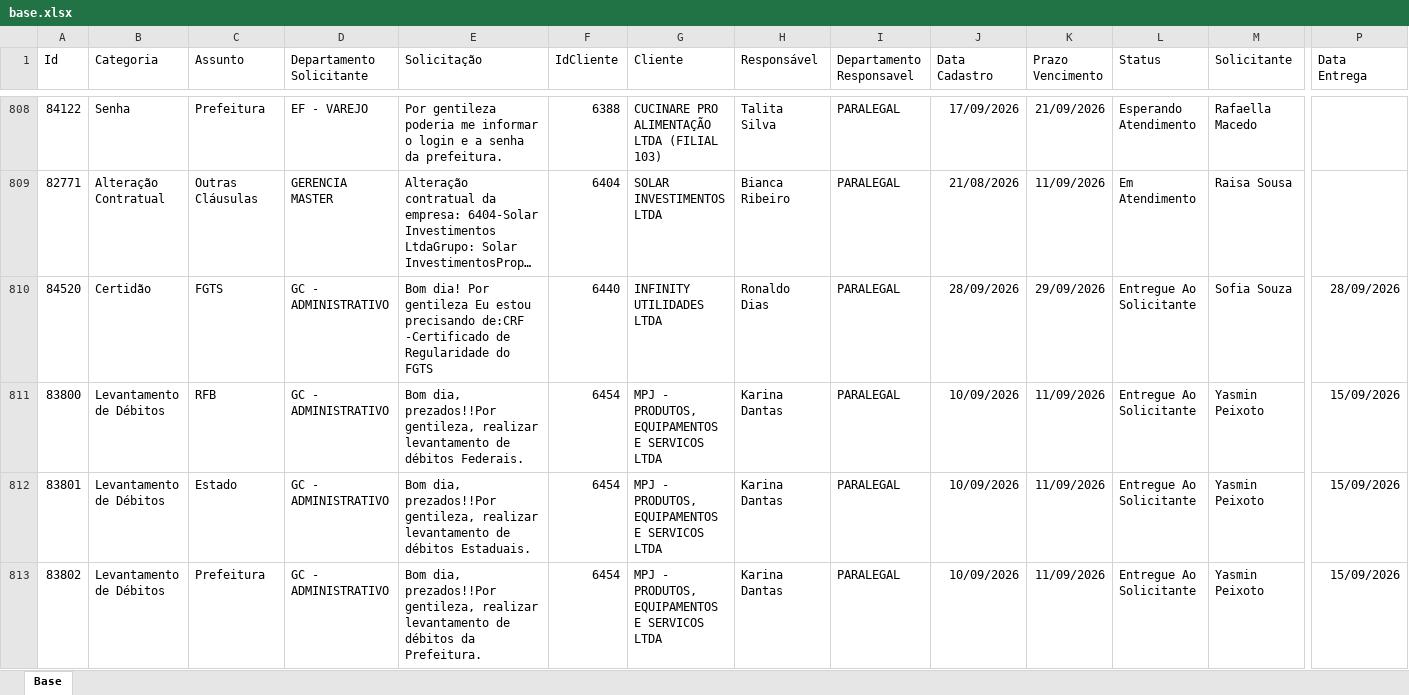
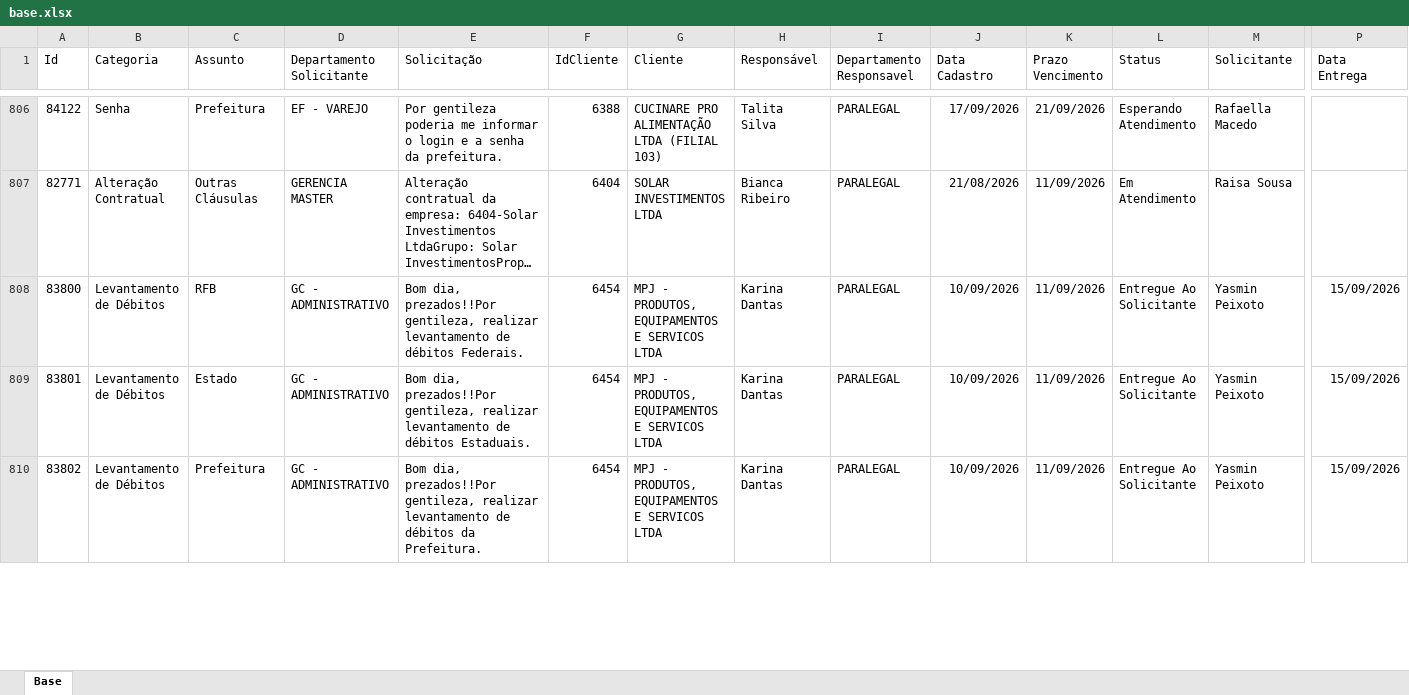
Before and after one commit to Controladoria-MG/Portal-dos-chamados, an Excel workbook: data/base.xlsx, sheet Base, drawn as a sheet; only a part is shown, gaps mark what is left out; long unchanged cells end in …; values as stored, in another font and other column widths than the file's, no borders; table styles not drawn; removed rows and columns are numbered as before the commit, all else as after; rows hold the shown columns only; the diff covers the shown part only; the diff names each change by its address in the sheet, - before the commit and + after, or states it on an @@ line.

```diff
--- a/data/base.xlsx (sheet Base)
+++ b/data/base.xlsx (sheet Base)
-row 810: 84520 | Certidão | FGTS | GC - ADMINISTRATIVO | Bom dia! Por gentileza Eu estou precisando de:CRF -Certificado de Regularidade do FGTS | 6440 | INFINITY UTILIDADES LTDA | Ronaldo Dias | PARALEGAL | 28/09/2026 | 29/09/2026 | Entregue Ao Solicitante | Sofia Souza | 28/09/2026
```
Also changed, not shown: 6 added rows, 9 removed rows and 44 edited cells elsewhere in this sheet, 2 other files.
